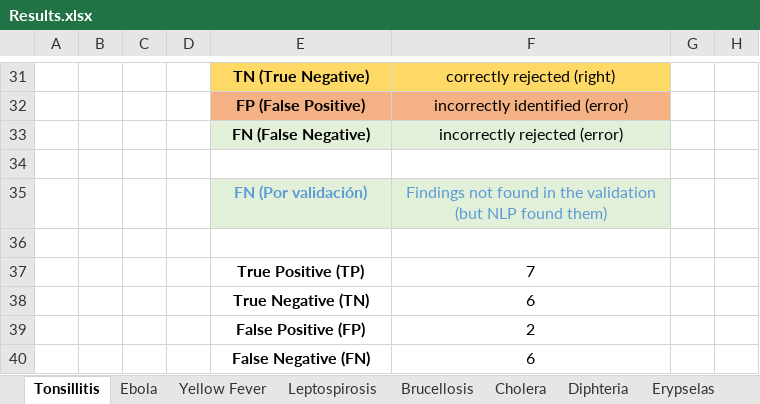
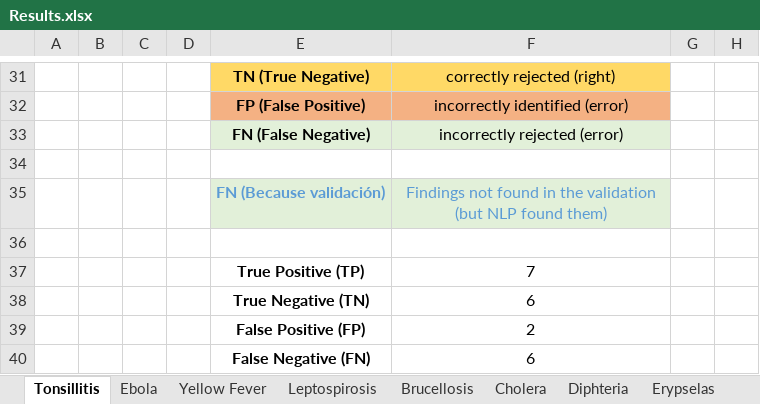
Before and after one commit to alejandrorg/medlineplus2ddx, an Excel workbook: Results.xlsx, sheet Tonsillitis, drawn as a sheet; only a part is shown, gaps mark what is left out; values as stored, in another font and other column widths than the file's, no borders; the diff names each change by its address in the sheet, - before the commit and + after, or states it on an @@ line.

```diff
--- a/Results.xlsx (sheet Tonsillitis)
+++ b/Results.xlsx (sheet Tonsillitis)
-E35: FN (Por validación)
+E35: FN (Because validación)
```
Also changed, not shown: sheet Summary, sheet Cholera, sheet Q Fever, sheet Diphteria, sheet Impetigo, sheet Roseola, 24 more sheets, charts or pictures.
